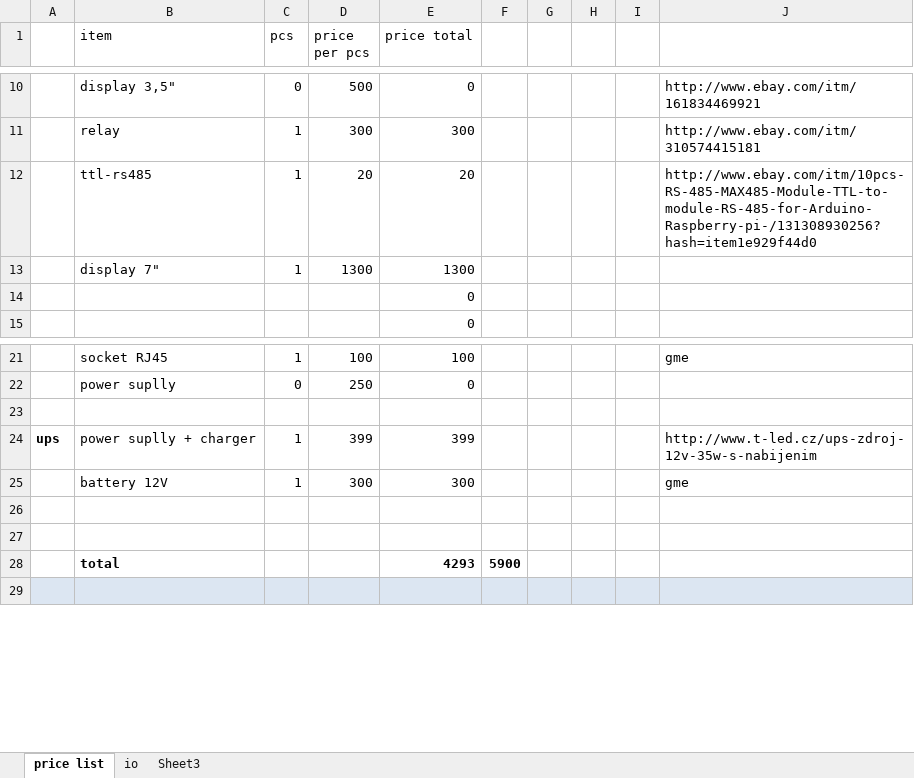
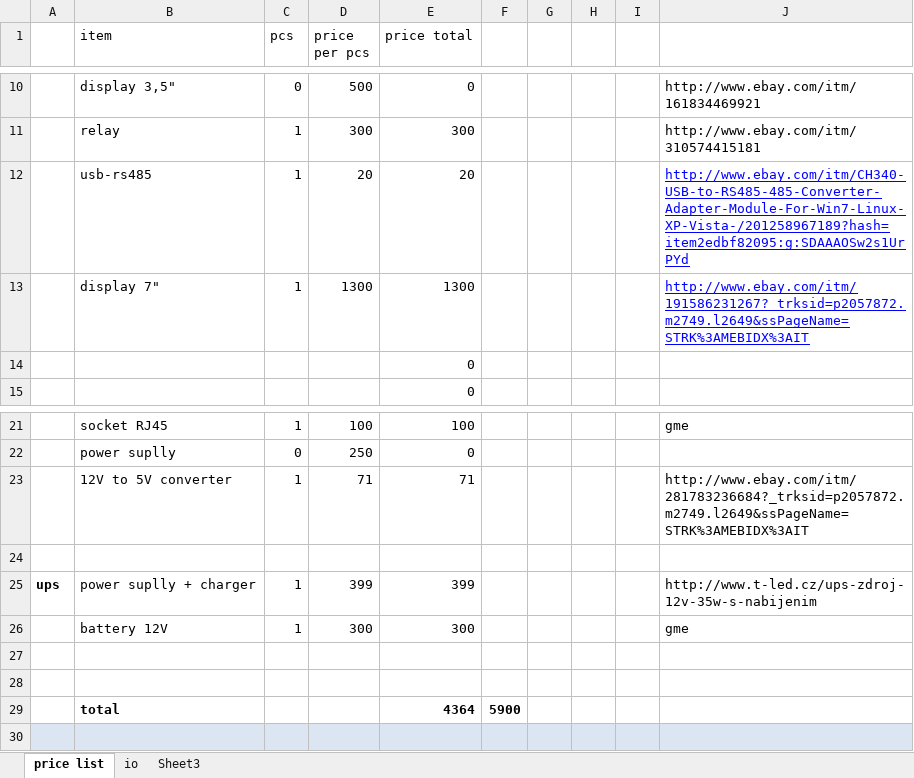
Before and after one commit to bcsedlon/growmat, an Excel workbook: growmat.xlsx, sheet price list, drawn as a sheet; only a part is shown, gaps mark what is left out; values as stored, in another font and other column widths than the file's, no borders; charts and pictures not drawn; addresses are those after the commit; the diff names each change by its address in the sheet, - before the commit and + after, or states it on an @@ line.

```diff
--- a/growmat.xlsx (sheet price list)
+++ b/growmat.xlsx (sheet price list)
-B12 (item): ttl-rs485
+B12 (item): usb-rs485
-J12: http://www.ebay.com/itm/10pcs-RS-485-MAX485-Module-TTL-to-module-RS-485-for-Arduino-Raspberry-pi-/131308930256?hash=item1e929f44d0
+J12: http://www.ebay.com/itm/CH340-USB-to-RS485-485-Converter-Adapter-Module-For-Win7-Linux-XP-Vista-/201258967189?hash=item2edbf82095:g:SDAAAOSw2s1UrPYd
@@ J12 underline: off → on, text colour: black → #0000FF @@
-J13: (empty)
+J13: http://www.ebay.com/itm/191586231267?_trksid=p2057872.m2749.l2649&ssPageName=STRK%3AMEBIDX%3AIT
+row 23:  | 12V to 5V converter | 1 | 71 | 71 |  |  |  |  | http://www.ebay.com/itm/281783236684?_trksid=p2057872.m2749.l2649&ssPageName=STRK%3AMEBIDX%3AIT
-E29 (price total): 4293
+E29 (price total): 4364
```
Also changed, not shown: formulas that keep their value, charts or pictures, 5 other files.
